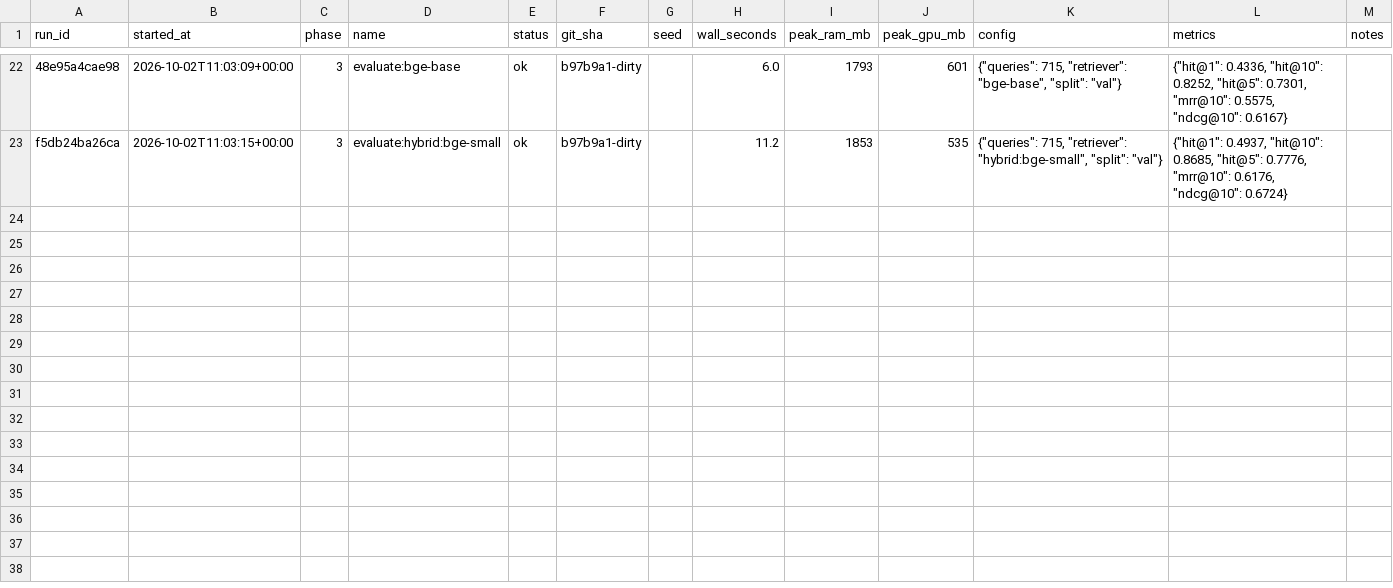
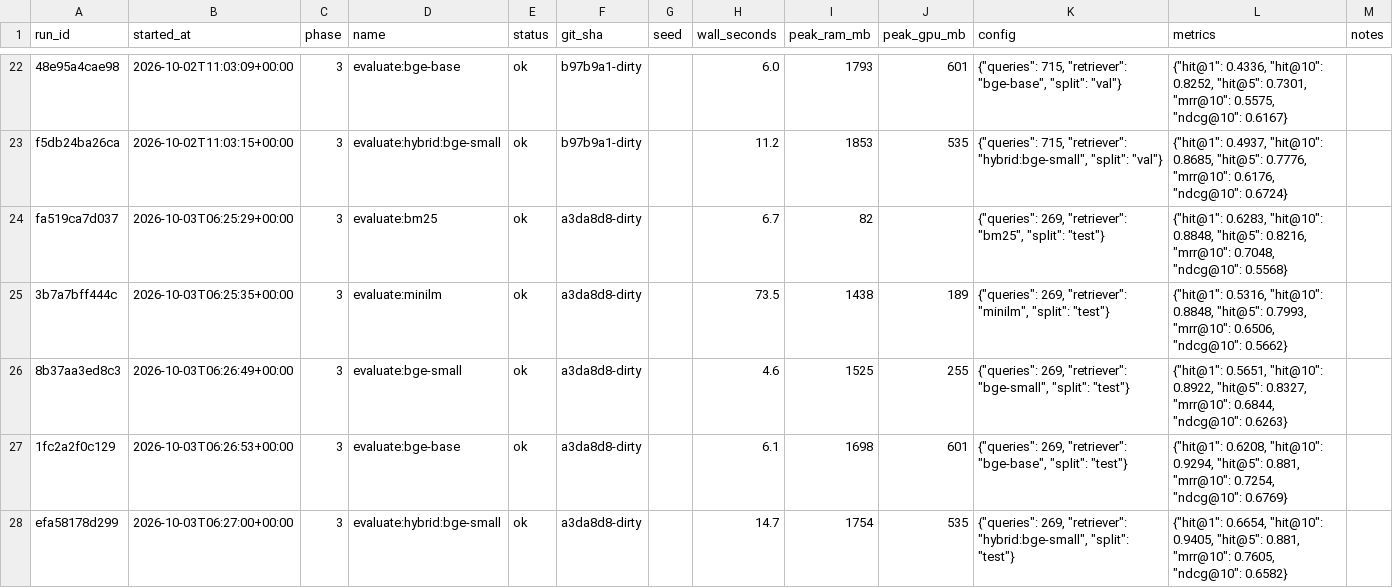
Before and after one commit to kdt523/retriever, a CSV file: results/runs.csv, drawn as a sheet; only a part is shown, gaps mark what is left out; the diff names each change by its address in the sheet, - before the commit and + after, or states it on an @@ line.

Commit message:
feat(eval): freeze test set and record Phase 3 baselines
All review queues labeled by Claude; a blind 30-item human spot check
agreed on 24/30 and overrides Claude where they differ (D20).
Frozen test set: 269 queries. Baselines in results/baseline.csv.

```diff
--- a/results/runs.csv
+++ b/results/runs.csv
+row 24: fa519ca7d037 | 2026-10-03T06:25:29+00:00 | 3 | evaluate:bm25 | ok | a3da8d8-dirty |  | 6.7 | 82 |  | {"queries": 269, "retriever": "bm25", "split": "test"} | {"hit@1": 0.6283, "hit@10": 0.8848, "hit@5": 0.8216, "mrr@10": 0.7048, "ndcg@10": 0.5568}
+row 25: 3b7a7bff444c | 2026-10-03T06:25:35+00:00 | 3 | evaluate:minilm | ok | a3da8d8-dirty |  | 73.5 | 1438 | 189 | {"queries": 269, "retriever": "minilm", "split": "test"} | {"hit@1": 0.5316, "hit@10": 0.8848, "hit@5": 0.7993, "mrr@10": 0.6506, "ndcg@10": 0.5662}
+row 26: 8b37aa3ed8c3 | 2026-10-03T06:26:49+00:00 | 3 | evaluate:bge-small | ok | a3da8d8-dirty |  | 4.6 | 1525 | 255 | {"queries": 269, "retriever": "bge-small", "split": "test"} | {"hit@1": 0.5651, "hit@10": 0.8922, "hit@5": 0.8327, "mrr@10": 0.6844, "ndcg@10": 0.6263}
+row 27: 1fc2a2f0c129 | 2026-10-03T06:26:53+00:00 | 3 | evaluate:bge-base | ok | a3da8d8-dirty |  | 6.1 | 1698 | 601 | {"queries": 269, "retriever": "bge-base", "split": "test"} | {"hit@1": 0.6208, "hit@10": 0.9294, "hit@5": 0.881, "mrr@10": 0.7254, "ndcg@10": 0.6769}
+row 28: efa58178d299 | 2026-10-03T06:27:00+00:00 | 3 | evaluate:hybrid:bge-small | ok | a3da8d8-dirty |  | 14.7 | 1754 | 535 | {"queries": 269, "retriever": "hybrid:bge-small", "split": "test"} | {"hit@1": 0.6654, "hit@10": 0.9405, "hit@5": 0.881, "mrr@10": 0.7605, "ndcg@10": 0.6582}
```
Also changed, not shown: 47 other files.
